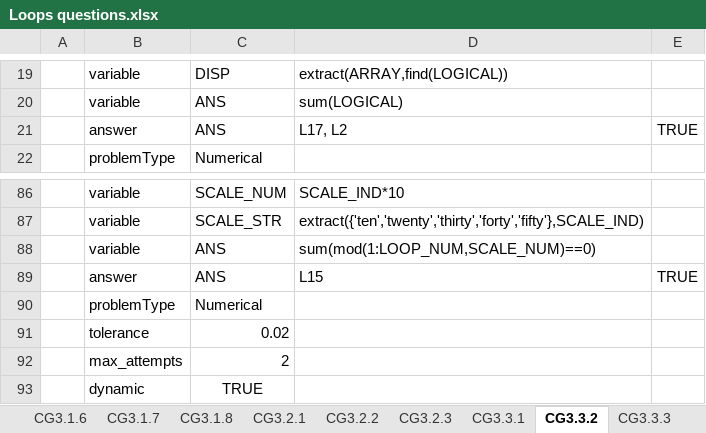
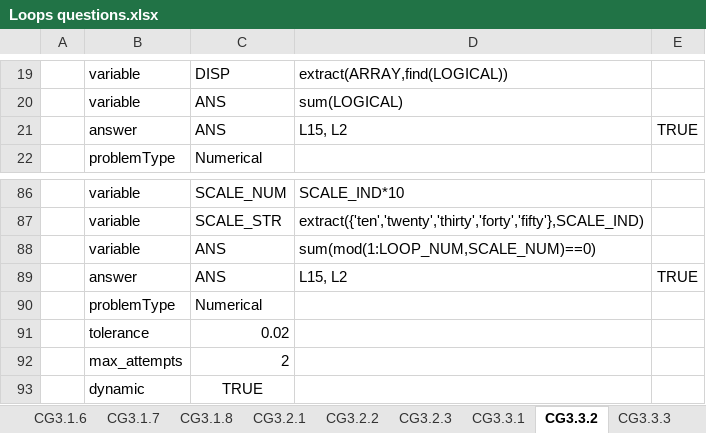
Before and after one commit to Colin-Fredericks/QMB-Problem-Maker, an Excel workbook: matlab_attempt/Excel problems/Loops questions.xlsx, sheet CG3.3.2, drawn as a sheet; only a part is shown, gaps mark what is left out; values as stored, in another font and other column widths than the file's, no borders; the diff covers the shown part only; the diff names each change by its address in the sheet, - before the commit and + after, or states it on an @@ line.

```diff
--- a/matlab_attempt/Excel problems/Loops questions.xlsx (sheet CG3.3.2)
+++ b/matlab_attempt/Excel problems/Loops questions.xlsx (sheet CG3.3.2)
-D21: L17, L2
+D21: L15, L2
-D89: L15
+D89: L15, L2
```
Also changed, not shown: 17 added rows, 14 removed rows, 3 moved rows and 17 edited cells elsewhere in this sheet, sheet CG3.5.2, sheet CG3.5.1, sheet CG3.3.3, sheet CG3.4.1, sheet Unassigned, other sheet tabs, 3 other files.
